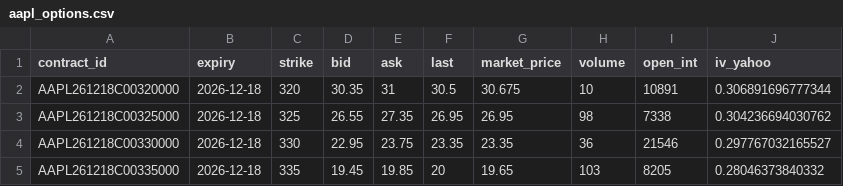
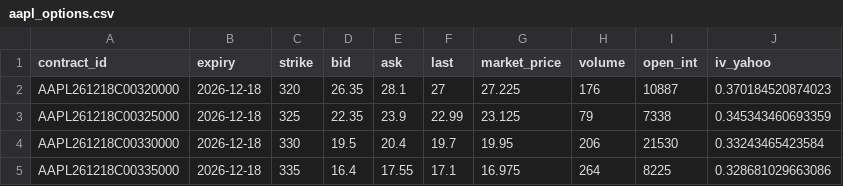
Before and after one commit to spikovich/proj_R, a CSV file: data/aapl_options.csv, drawn as a sheet; only a part is shown; the diff covers the shown part only.

```diff
--- a/data/aapl_options.csv
+++ b/data/aapl_options.csv
@@ -1,5 +1,5 @@
 "contract_id","expiry","strike","bid","ask","last","market_price","volume","open_int","iv_yahoo"
-"AAPL261218C00320000",2026-12-18,320,30.35,31,30.5,30.675,10,10891,0.306891696777344
-"AAPL261218C00325000",2026-12-18,325,26.55,27.35,26.95,26.95,98,7338,0.304236694030762
-"AAPL261218C00330000",2026-12-18,330,22.95,23.75,23.35,23.35,36,21546,0.297767032165527
-"AAPL261218C00335000",2026-12-18,335,19.45,19.85,20,19.65,103,8205,0.28046373840332
+"AAPL261218C00320000",2026-12-18,320,26.35,28.1,27,27.225,176,10887,0.370184520874023
+"AAPL261218C00325000",2026-12-18,325,22.35,23.9,22.99,23.125,79,7338,0.345343460693359
+"AAPL261218C00330000",2026-12-18,330,19.5,20.4,19.7,19.95,206,21530,0.33243465423584
+"AAPL261218C00335000",2026-12-18,335,16.4,17.55,17.1,16.975,264,8225,0.328681029663086
```
Also changed, not shown: 147 edited cells elsewhere in this file, data/aapl_prices.csv, 1 other file.
